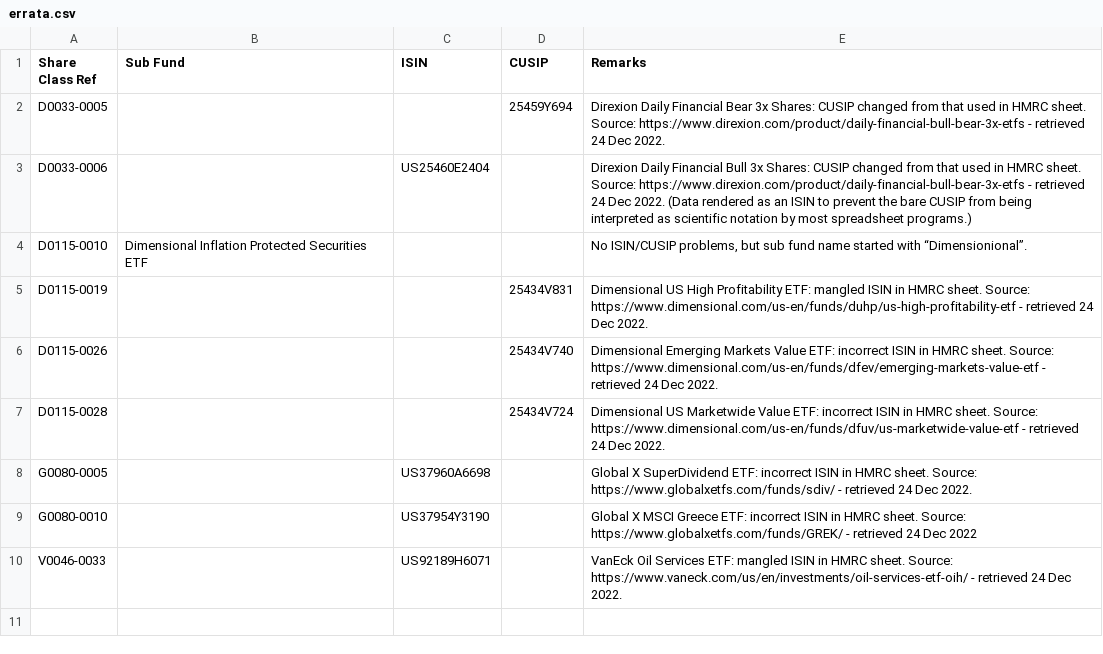
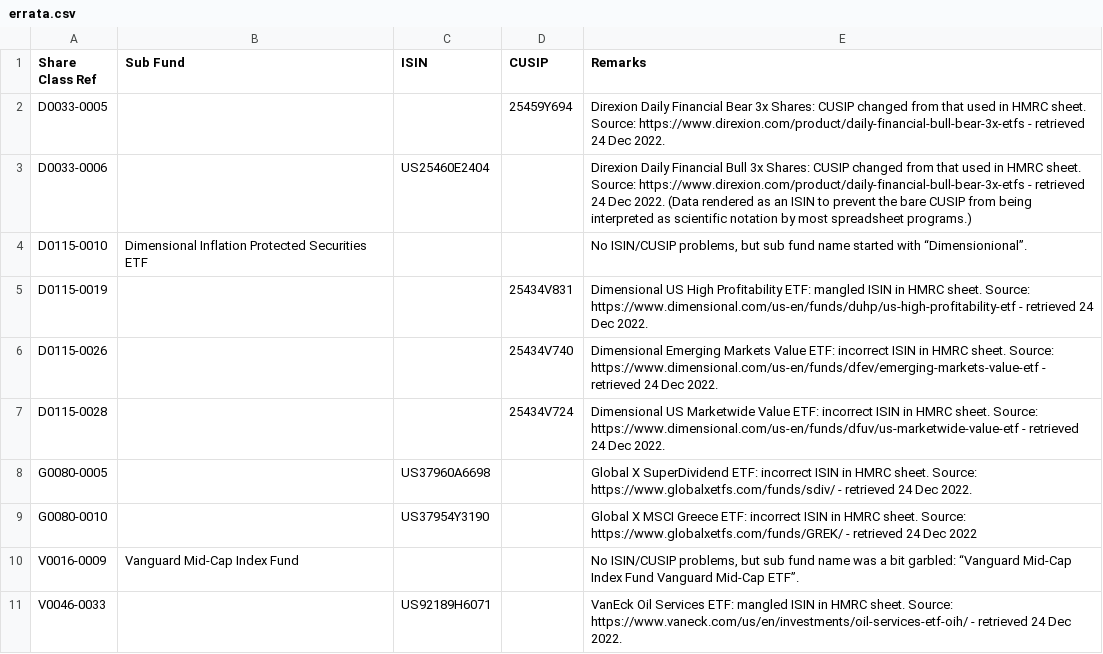
Before and after one commit to bhbarongreenback/uk-reporting-etfs, a CSV file: errata.csv, drawn as a sheet.

Commit message:
correcting fund name for VO; removing PICK from the main list

```diff
--- a/errata.csv
+++ b/errata.csv
@@ -9,2 +9,3 @@ G0080-0005,,US37960A6698,,Global X SuperDividend ETF: incorrect ISIN in HMRC she
 G0080-0010,,US37954Y3190,,Global X MSCI Greece ETF: incorrect ISIN in HMRC sheet.  Source: https://www.globalxetfs.com/funds/GREK/ - retrieved 24 Dec 2022
+V0016-0009,Vanguard Mid-Cap Index Fund,,,"No ISIN/CUSIP problems, but sub fund name was a bit garbled: “Vanguard Mid-Cap Index Fund Vanguard Mid-Cap ETF”."
 V0046-0033,,US92189H6071,,VanEck Oil Services ETF: mangled ISIN in HMRC sheet.  Source: https://www.vaneck.com/us/en/investments/oil-services-etf-oih/ - retrieved 24 Dec 2022.
```
Also changed, not shown: fund-categories.csv.
